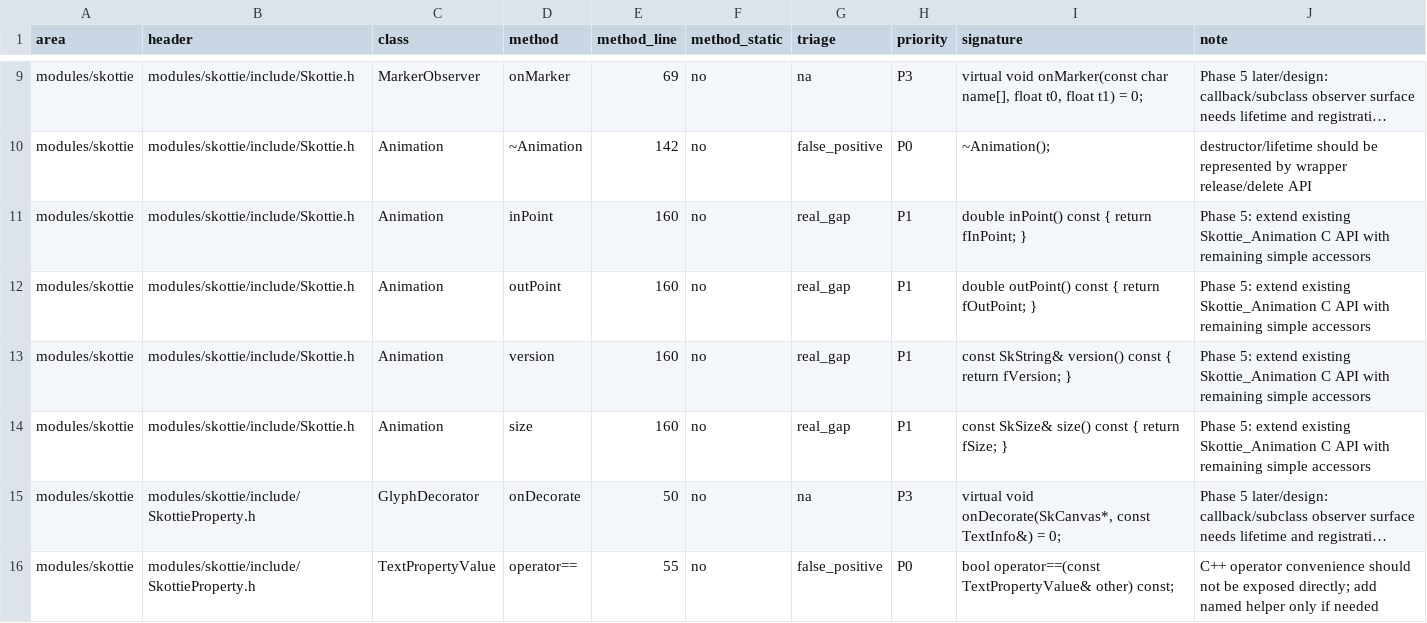
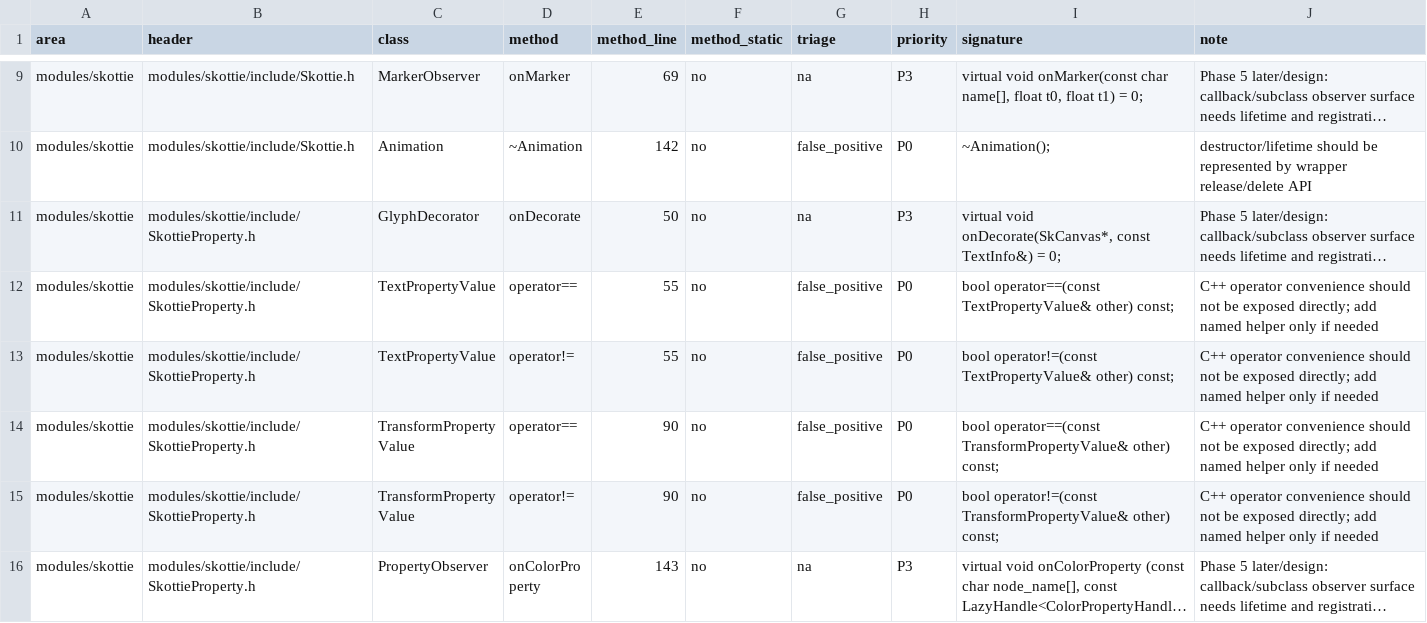
Before and after one commit to dolphilia/reskia, a CSV file: docs/plans/c-binding-remediation/checklists/public-api-skottie-sksg-resources-missing-triage.csv, drawn as a sheet; only a part is shown, gaps mark what is left out; the shorter side is filled out with more unchanged rows; long unchanged cells end in …; the diff names each change by its address in the sheet, - before the commit and + after, or states it on an @@ line.

```diff
--- a/docs/plans/c-binding-remediation/checklists/public-api-skottie-sksg-resources-missing-triage.csv
+++ b/docs/plans/c-binding-remediation/checklists/public-api-skottie-sksg-resources-missing-triage.csv
-row 11: modules/skottie | modules/skottie/include/Skottie.h | Animation | inPoint | 160 | no | real_gap | P1 | double inPoint() const { return fInPoint; } | Phase 5: extend existing Skottie_Animation C API with remaining simple accessors
-row 12: modules/skottie | modules/skottie/include/Skottie.h | Animation | outPoint | 160 | no | real_gap | P1 | double outPoint() const { return fOutPoint; } | Phase 5: extend existing Skottie_Animation C API with remaining simple accessors
-row 13: modules/skottie | modules/skottie/include/Skottie.h | Animation | version | 160 | no | real_gap | P1 | const SkString& version() const { return fVersion; } | Phase 5: extend existing Skottie_Animation C API with remaining simple accessors
-row 14: modules/skottie | modules/skottie/include/Skottie.h | Animation | size | 160 | no | real_gap | P1 | const SkSize& size() const { return fSize; } | Phase 5: extend existing Skottie_Animation C API with remaining simple accessors
```
Also changed, not shown: docs/plans/c-binding-remediation/checklists/public-api-core-effects-missing-triage.csv, docs/plans/c-binding-remediation/checklists/public-api-coverage-matrix.csv, 9 other files.
